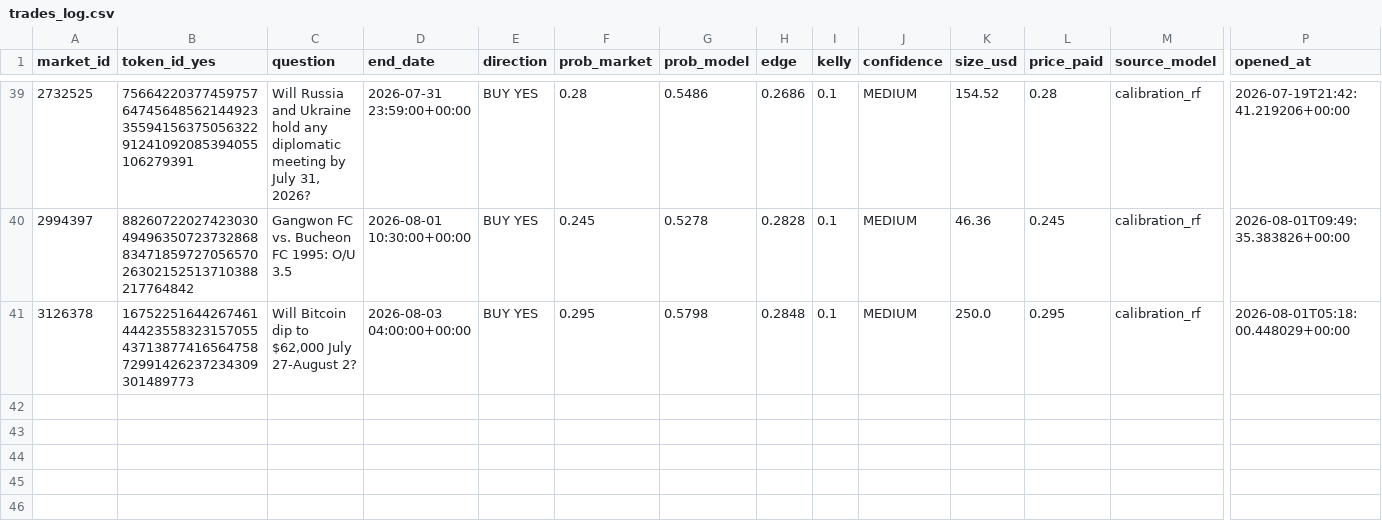
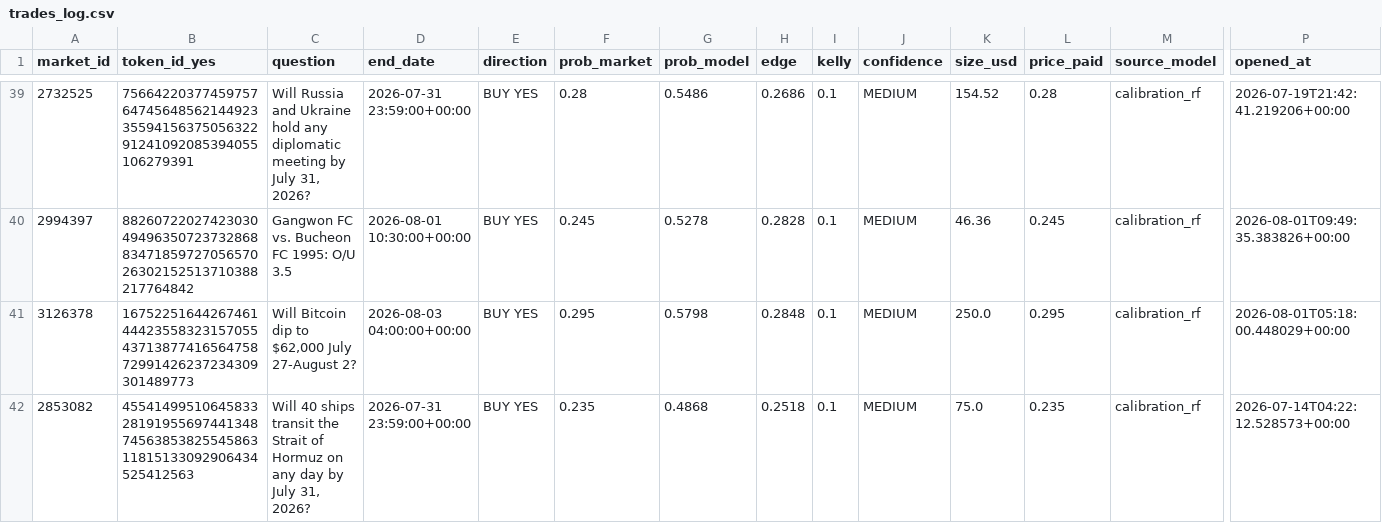
Before and after one commit to BallesJr/polymarket-edge-model, a CSV file: data/trades_log.csv, drawn as a sheet; only a part is shown, gaps mark what is left out; rows hold the shown columns only; the diff names each change by its address in the sheet, - before the commit and + after, or states it on an @@ line.

```diff
--- a/data/trades_log.csv
+++ b/data/trades_log.csv
+row 42: 2853082 | 45541499510645833281919556974413487456385382554586311815133092906434525412563 | Will 40 ships transit the Strait of Hormuz on any day by July 31, 2026? | 2026-07-31 23:59:00+00:00 | BUY YES | 0.235 | 0.4868 | 0.2518 | 0.1 | MEDIUM | 75.0 | 0.235 | calibration_rf | 2026-07-14T04:22:12.528573+00:00
```
Also changed, not shown: 2 other files.
